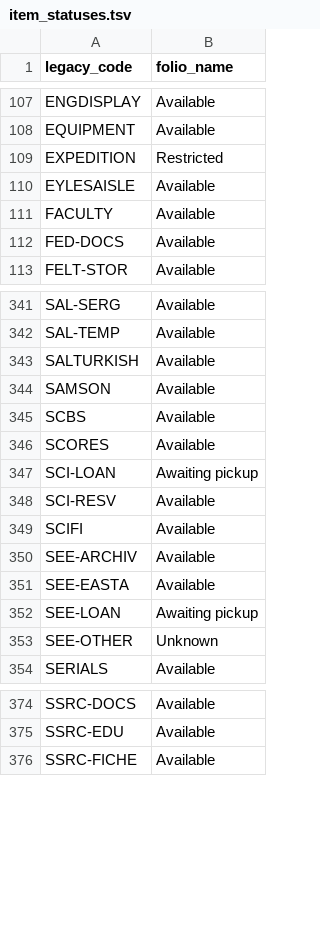
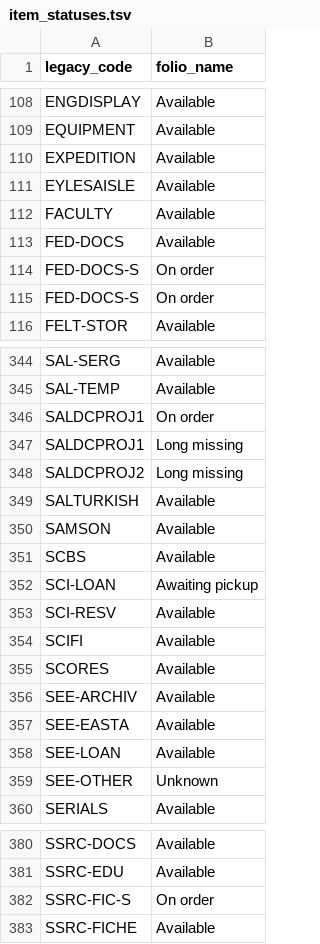
Before and after one commit to sul-dlss/folio_migration, a TSV file: mapping_files/item_statuses.tsv, drawn as a sheet; only a part is shown, gaps mark what is left out; the diff covers the shown part only.

```diff
--- a/mapping_files/item_statuses.tsv
+++ b/mapping_files/item_statuses.tsv
@@ -108,3 +109,3 @@ ENGDISPLAY	Available
 EQUIPMENT	Available
-EXPEDITION	Restricted
+EXPEDITION	Available
 EYLESAISLE	Available
@@ -112,2 +113,4 @@ FACULTY	Available
 FED-DOCS	Available
+FED-DOCS-S	On order
+FED-DOCS-S	On order
 FELT-STOR	Available
@@ -342,2 +345,5 @@ SAL-SERG	Available
 SAL-TEMP	Available
+SALDCPROJ1	On order
+SALDCPROJ1	Long missing
+SALDCPROJ2	Long missing
 SALTURKISH	Available
@@ -345,3 +351,2 @@ SAMSON	Available
 SCBS	Available
-SCORES	Available
 SCI-LOAN	Awaiting pickup
@@ -349,5 +354,6 @@ SCI-RESV	Available
 SCIFI	Available
+SCORES	Available
 SEE-ARCHIV	Available
 SEE-EASTA	Available
-SEE-LOAN	Awaiting pickup
+SEE-LOAN	Available
 SEE-OTHER	Unknown
@@ -375,2 +381,3 @@ SSRC-DOCS	Available
 SSRC-EDU	Available
+SSRC-FIC-S	On order
 SSRC-FICHE	Available
```
Also changed, not shown: 1 added row, 1 removed row, 19 moved rows and 31 edited cells elsewhere in this file.
